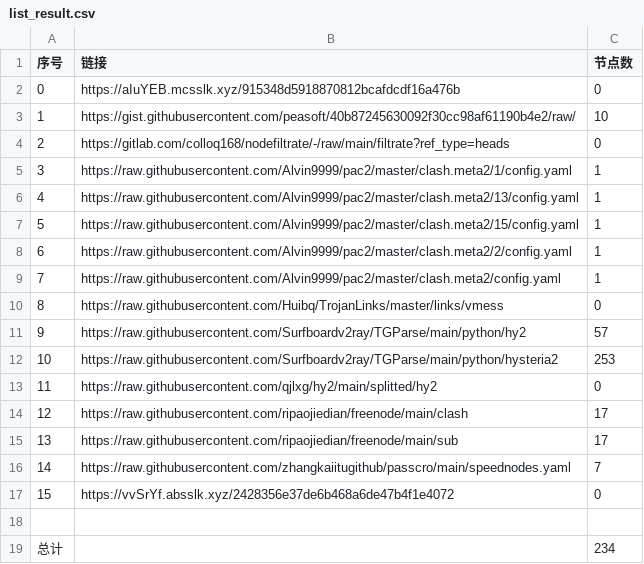
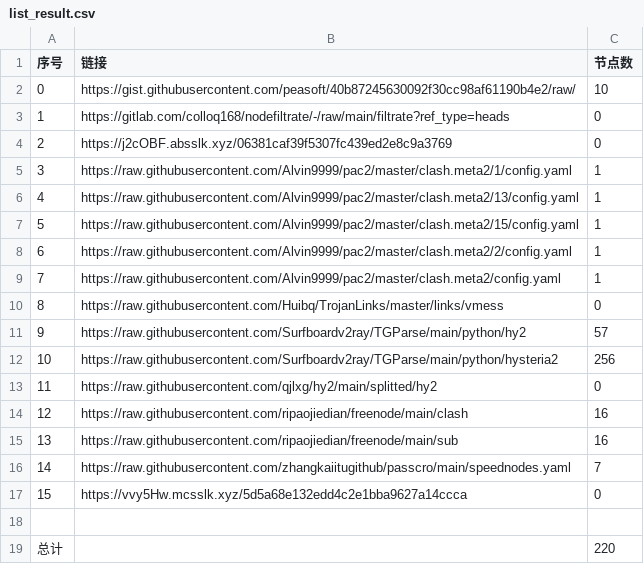
Before and after one commit to wangyu1997/NoMoreWalls, a CSV file: list_result.csv, drawn as a sheet.

```diff
--- a/list_result.csv
+++ b/list_result.csv
@@ -1,5 +1,5 @@
 序号,链接,节点数
-0,https://aIuYEB.mcsslk.xyz/915348d5918870812bcafdcdf16a476b,0
-1,https://gist.githubusercontent.com/peasoft/40b87245630092f30cc98af61190b4e2/raw/,10
-2,https://gitlab.com/colloq168/nodefiltrate/-/raw/main/filtrate?ref_type=heads,0
+0,https://gist.githubusercontent.com/peasoft/40b87245630092f30cc98af61190b4e2/raw/,10
+1,https://gitlab.com/colloq168/nodefiltrate/-/raw/main/filtrate?ref_type=heads,0
+2,https://j2cOBF.absslk.xyz/06381caf39f5307fc439ed2e8c9a3769,0
 3,https://raw.githubusercontent.com/Alvin9999/pac2/master/clash.meta2/1/config.yaml,1
@@ -11,9 +11,9 @@
 9,https://raw.githubusercontent.com/Surfboardv2ray/TGParse/main/python/hy2,57
-10,https://raw.githubusercontent.com/Surfboardv2ray/TGParse/main/python/hysteria2,253
+10,https://raw.githubusercontent.com/Surfboardv2ray/TGParse/main/python/hysteria2,256
 11,https://raw.githubusercontent.com/qjlxg/hy2/main/splitted/hy2,0
-12,https://raw.githubusercontent.com/ripaojiedian/freenode/main/clash,17
-13,https://raw.githubusercontent.com/ripaojiedian/freenode/main/sub,17
+12,https://raw.githubusercontent.com/ripaojiedian/freenode/main/clash,16
+13,https://raw.githubusercontent.com/ripaojiedian/freenode/main/sub,16
 14,https://raw.githubusercontent.com/zhangkaiitugithub/passcro/main/speednodes.yaml,7
-15,https://vvSrYf.absslk.xyz/2428356e37de6b468a6de47b4f1e4072,0
+15,https://vvy5Hw.mcsslk.xyz/5d5a68e132edd4c2e1bba9627a14ccca,0
 
-总计,,234
+总计,,220
```
Also changed, not shown: 16 other files.
